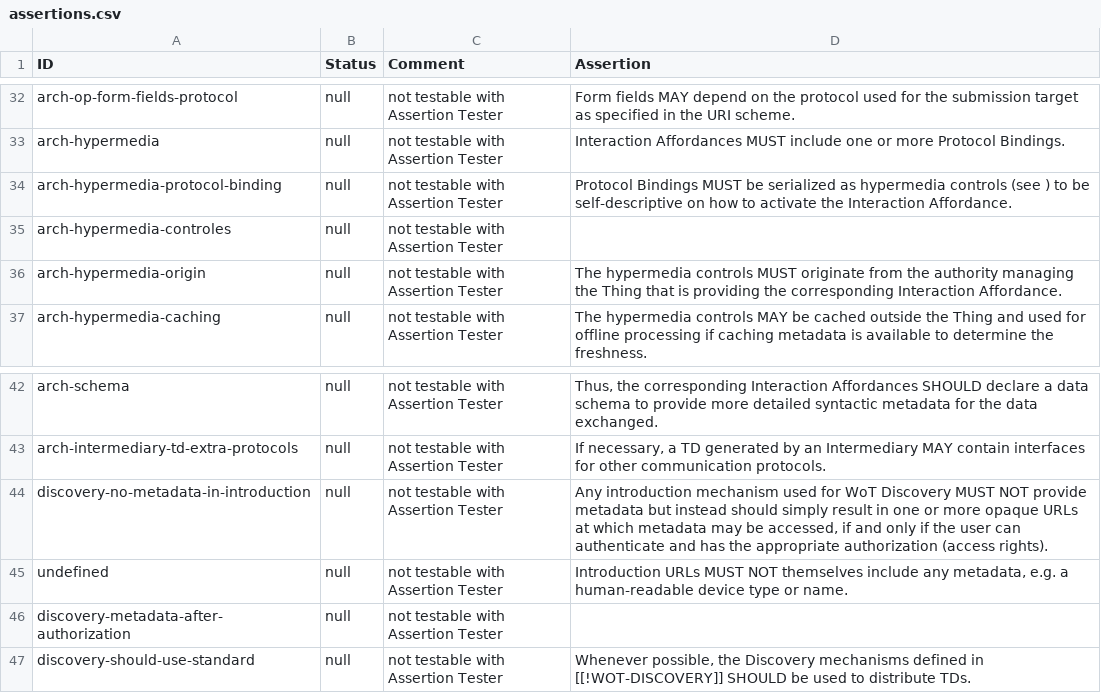
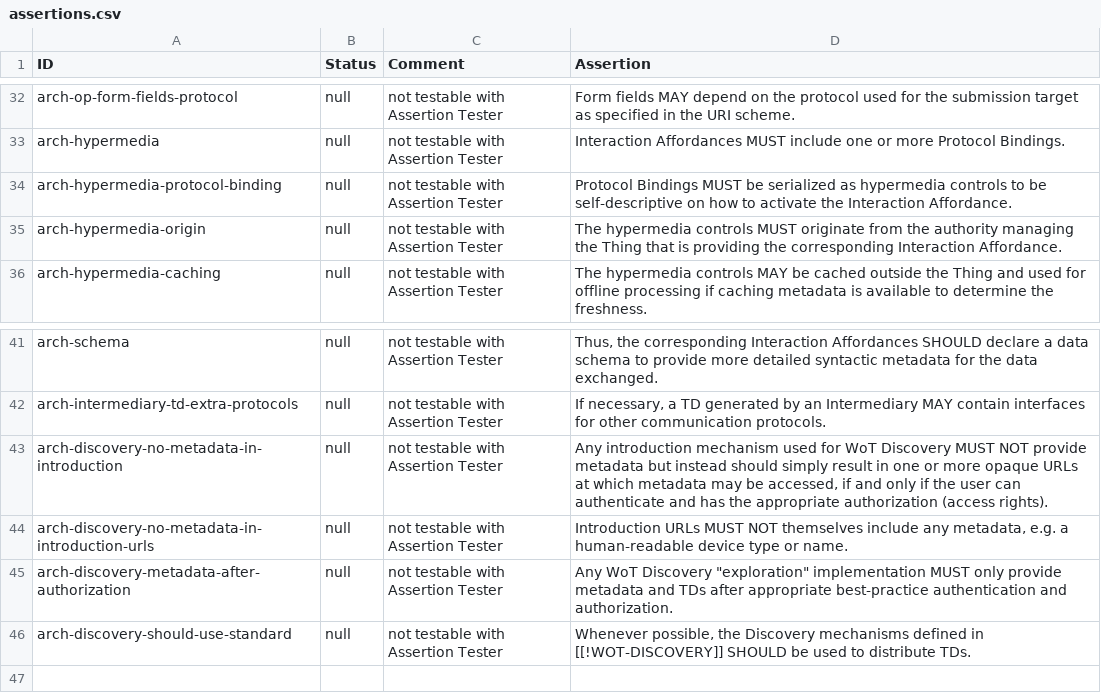
Before and after one commit to w3c/wot-architecture, a CSV file: testing/assertions.csv, drawn as a sheet; only a part is shown, gaps mark what is left out.

Commit message:
regenerate assertions.csv

```diff
--- a/testing/assertions.csv
+++ b/testing/assertions.csv
@@ -33,4 +33,3 @@
 "arch-hypermedia","null","not testable with Assertion Tester","Interaction Affordances MUST include one or more Protocol Bindings."
-"arch-hypermedia-protocol-binding","null","not testable with Assertion Tester","Protocol Bindings MUST be serialized as hypermedia controls (see ) to be self-descriptive on how to activate the Interaction Affordance."
-"arch-hypermedia-controles","null","not testable with Assertion Tester",""
+"arch-hypermedia-protocol-binding","null","not testable with Assertion Tester","Protocol Bindings MUST be serialized as hypermedia controls to be self-descriptive on how to activate the Interaction Affordance."
 "arch-hypermedia-origin","null","not testable with Assertion Tester","The hypermedia controls MUST originate from the authority managing the Thing that is providing the corresponding Interaction Affordance."
@@ -43,5 +42,5 @@
 "arch-intermediary-td-extra-protocols","null","not testable with Assertion Tester","If necessary, a TD generated by an Intermediary MAY contain interfaces for other communication protocols."
-"discovery-no-metadata-in-introduction","null","not testable with Assertion Tester","Any introduction mechanism used for WoT Discovery MUST NOT provide metadata but instead should simply result in one or more opaque URLs at which metadata may be accessed, if and only if the user can authenticate and has the appropriate authorization (access rights)."
-"undefined","null","not testable with Assertion Tester","Introduction URLs MUST NOT themselves include any metadata, e.g. a human-readable device type or name."
-"discovery-metadata-after-authorization","null","not testable with Assertion Tester",""
-"discovery-should-use-standard","null","not testable with Assertion Tester","Whenever possible, the Discovery mechanisms defined in [[!WOT-DISCOVERY]] SHOULD be used to distribute TDs."
+"arch-discovery-no-metadata-in-introduction","null","not testable with Assertion Tester","Any introduction mechanism used for WoT Discovery MUST NOT provide metadata but instead should simply result in one or more opaque URLs at which metadata may be accessed, if and only if the user can authenticate and has the appropriate authorization (access rights)."
+"arch-discovery-no-metadata-in-introduction-urls","null","not testable with Assertion Tester","Introduction URLs MUST NOT themselves include any metadata, e.g. a human-readable device type or name."
+"arch-discovery-metadata-after-authorization","null","not testable with Assertion Tester","Any WoT Discovery ""exploration"" implementation MUST only provide metadata and TDs after appropriate best-practice authentication and authorization."
+"arch-discovery-should-use-standard","null","not testable with Assertion Tester","Whenever possible, the Discovery mechanisms defined in [[!WOT-DISCOVERY]] SHOULD be used to distribute TDs."
```
